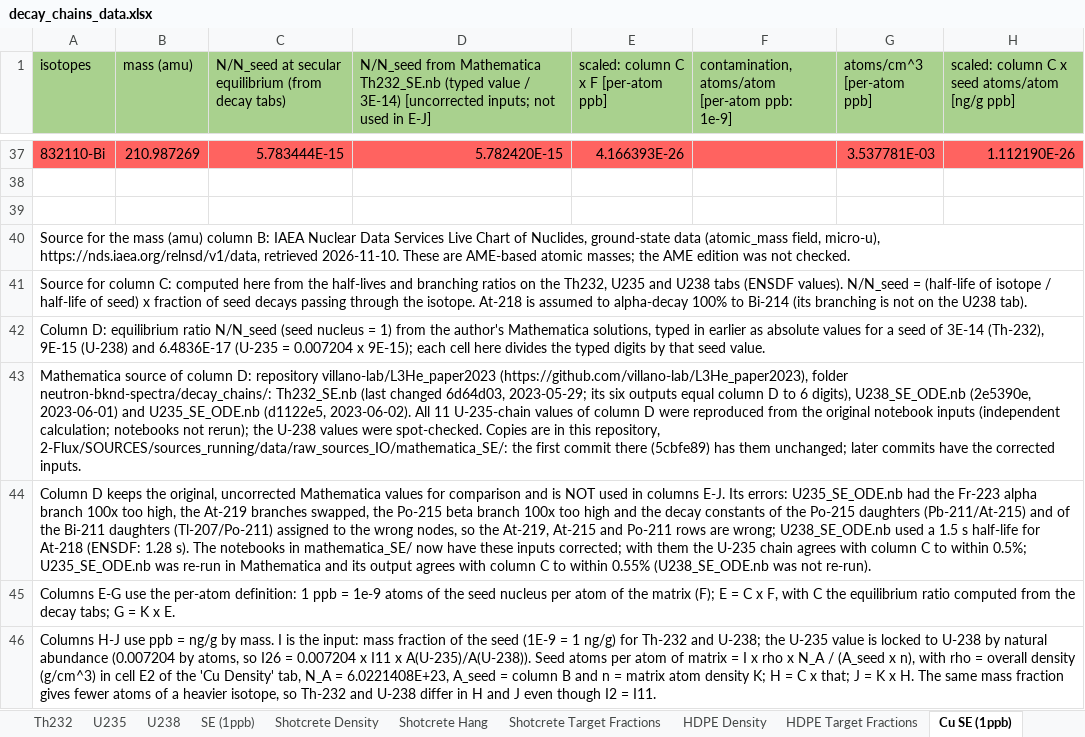
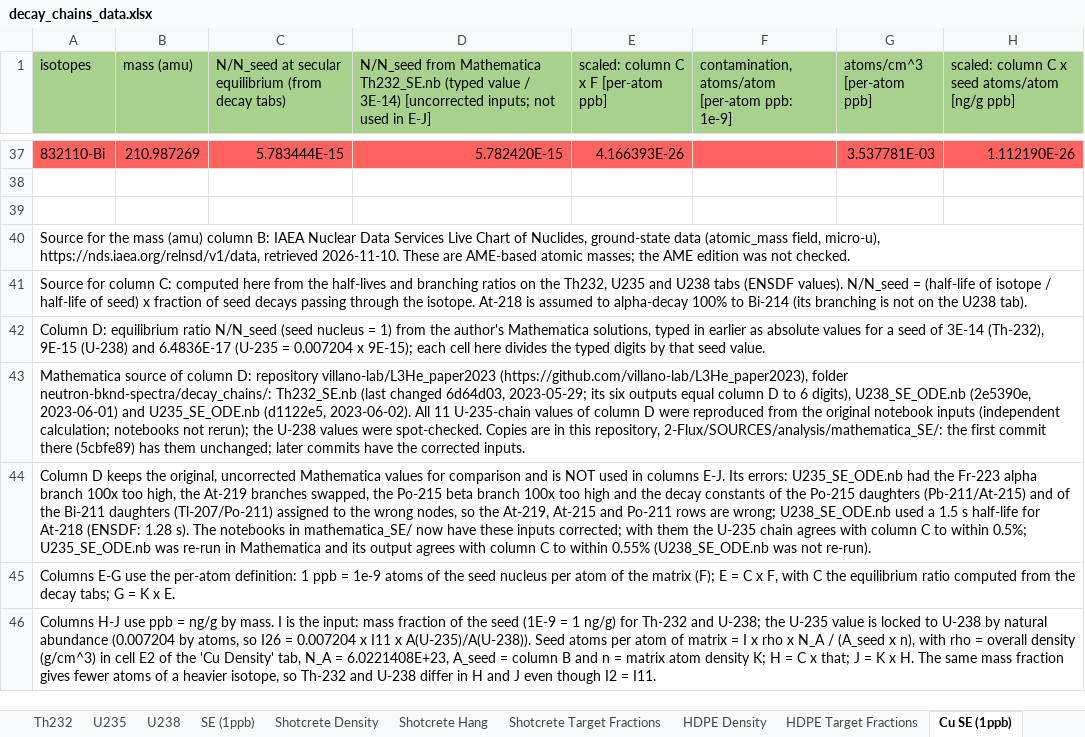
Before and after one commit to villano-lab/n-elec-scattering, an Excel workbook: 2-Flux/SOURCES/analysis/decay_chains_data.xlsx, sheet Cu SE (1ppb), drawn as a sheet; only a part is shown, gaps mark what is left out; values as stored, in another font and other column widths than the file's, no borders; the diff names each change by its address in the sheet, - before the commit and + after, or states it on an @@ line.

```diff
--- a/2-Flux/SOURCES/analysis/decay_chains_data.xlsx (sheet Cu SE (1ppb))
+++ b/2-Flux/SOURCES/analysis/decay_chains_data.xlsx (sheet Cu SE (1ppb))
-A43 (isotopes): …this repository, 2-Flux/SOURCES/sources_running/data/raw_sources_IO/mathematica_SE/: the first…
+A43 (isotopes): …this repository, 2-Flux/SOURCES/analysis/mathematica_SE/: the first…
```
Also changed, not shown: sheet SE (1ppb), 17 other files.
